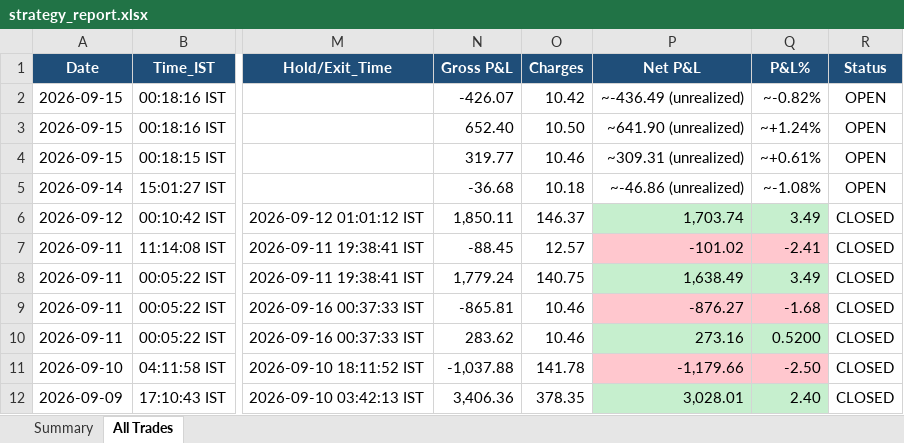
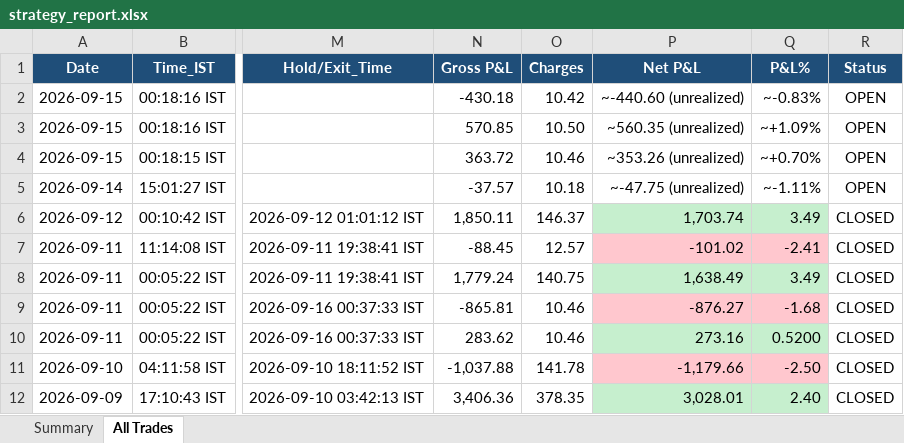
Before and after one commit to thokfoot/free-4-market-master, an Excel workbook: logs/strategy_report.xlsx, sheet All Trades, drawn as a sheet; only a part is shown, gaps mark what is left out; values as stored, in another font and other column widths than the file's, no borders; the diff names each change by its address in the sheet, - before the commit and + after, or states it on an @@ line.

```diff
--- a/logs/strategy_report.xlsx (sheet All Trades)
+++ b/logs/strategy_report.xlsx (sheet All Trades)
-N2 (Gross P&L): -426.07
+N2 (Gross P&L): -430.18
-P2 (Net P&L): ~-436.49 (unrealized)
+P2 (Net P&L): ~-440.60 (unrealized)
-Q2 (P&L%): ~-0.82%
+Q2 (P&L%): ~-0.83%
-N3 (Gross P&L): 652.40
+N3 (Gross P&L): 570.85
-P3 (Net P&L): ~641.90 (unrealized)
+P3 (Net P&L): ~560.35 (unrealized)
-Q3 (P&L%): ~+1.24%
+Q3 (P&L%): ~+1.09%
-N4 (Gross P&L): 319.77
+N4 (Gross P&L): 363.72
-P4 (Net P&L): ~309.31 (unrealized)
+P4 (Net P&L): ~353.26 (unrealized)
-Q4 (P&L%): ~+0.61%
+Q4 (P&L%): ~+0.70%
-N5 (Gross P&L): -36.68
+N5 (Gross P&L): -37.57
-P5 (Net P&L): ~-46.86 (unrealized)
+P5 (Net P&L): ~-47.75 (unrealized)
-Q5 (P&L%): ~-1.08%
+Q5 (P&L%): ~-1.11%
```
Also changed, not shown: 5 other files.
